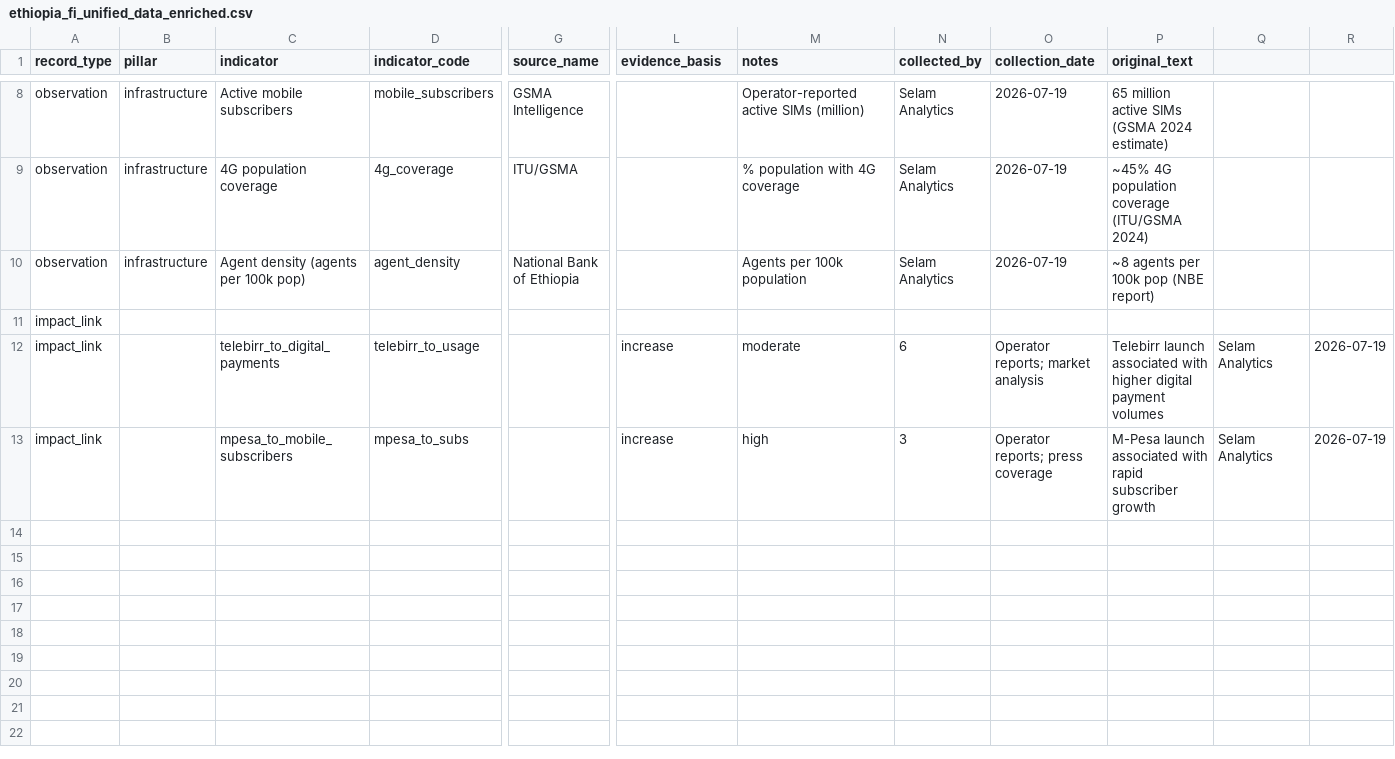
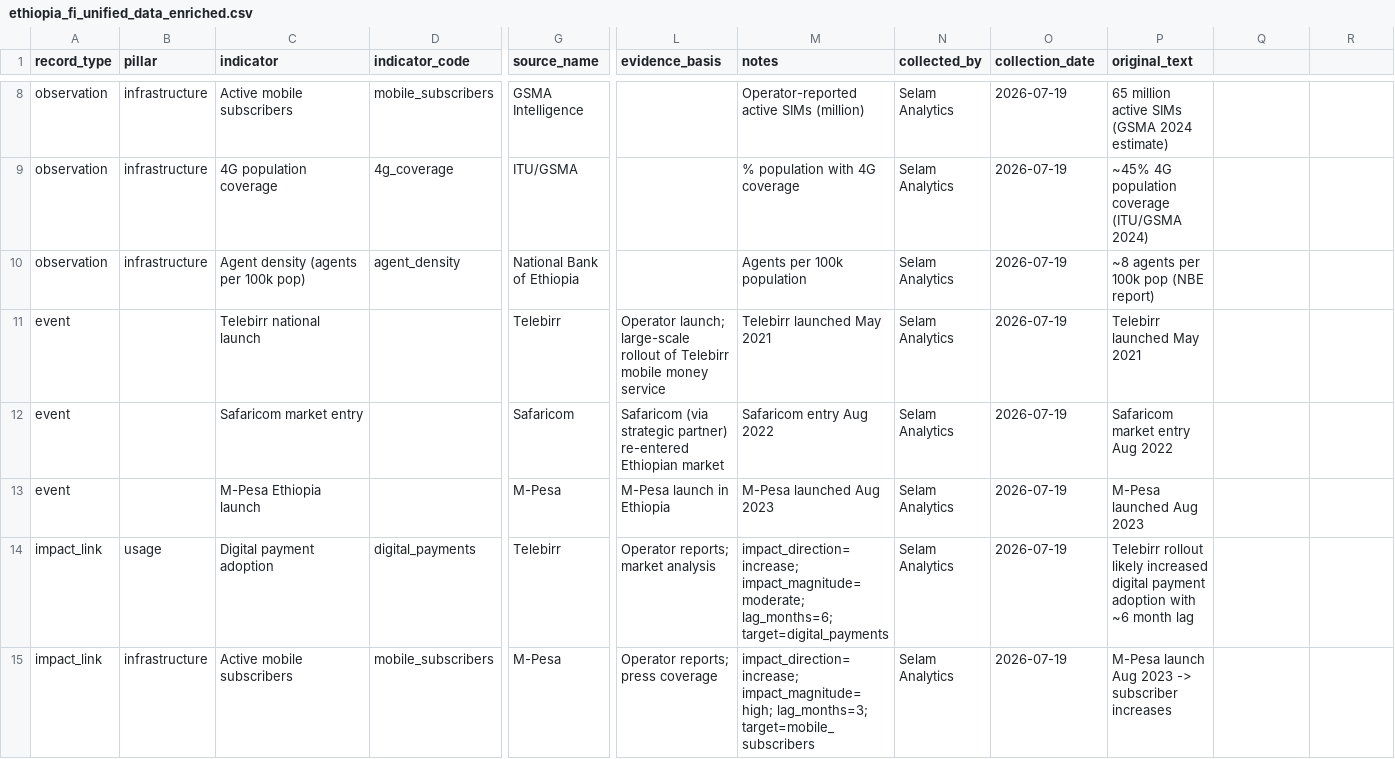
Before and after one commit to hawire/ethiopia-fi-forecast, a CSV file: data/processed/ethiopia_fi_unified_data_enriched.csv, drawn as a sheet; only a part is shown, gaps mark what is left out; removed rows and columns are numbered as before the commit, all else as after; rows hold the shown columns only; the diff covers the shown part only; the diff names each change by its address in the sheet, - before the commit and + after, or states it on an @@ line.

```diff
--- a/data/processed/ethiopia_fi_unified_data_enriched.csv
+++ b/data/processed/ethiopia_fi_unified_data_enriched.csv
-row 11: impact_link
+row 11: event |  | Telebirr national launch |  | Telebirr | Operator launch; large-scale rollout of Telebirr mobile money service | Telebirr launched May 2021 | Selam Analytics | 2026-07-19 | Telebirr launched May 2021
+row 12: event |  | Safaricom market entry |  | Safaricom | Safaricom (via strategic partner) re-entered Ethiopian market | Safaricom entry Aug 2022 | Selam Analytics | 2026-07-19 | Safaricom market entry Aug 2022
+row 13: event |  | M-Pesa Ethiopia launch |  | M-Pesa | M-Pesa launch in Ethiopia | M-Pesa launched Aug 2023 | Selam Analytics | 2026-07-19 | M-Pesa launched Aug 2023
-B14 (pillar): (empty)
+B14 (pillar): usage
-C14 (indicator): telebirr_to_digital_payments
+C14 (indicator): Digital payment adoption
-D14 (indicator_code): telebirr_to_usage
+D14 (indicator_code): digital_payments
-G14 (source_name): (empty)
+G14 (source_name): Telebirr
-L14 (evidence_basis): increase
+L14 (evidence_basis): Operator reports; market analysis
-M14 (notes): moderate
+M14 (notes): impact_direction=increase; impact_magnitude=moderate; lag_months=6; target=digital_payments
-N14 (collected_by): 6
+N14 (collected_by): Selam Analytics
-O14 (collection_date): Operator reports; market analysis
+O14 (collection_date): 2026-07-19
-P14 (original_text): Telebirr launch associated with higher digital payment volumes
+P14 (original_text): Telebirr rollout likely increased digital payment adoption with ~6 month lag
-Q14:Q15: Selam Analytics
+Q14:Q15: (empty)
-R14:R15: 2026-07-19
+R14:R15: (empty)
-B15 (pillar): (empty)
+B15 (pillar): infrastructure
-C15 (indicator): mpesa_to_mobile_subscribers
+C15 (indicator): Active mobile subscribers
-D15 (indicator_code): mpesa_to_subs
+D15 (indicator_code): mobile_subscribers
-G15 (source_name): (empty)
+G15 (source_name): M-Pesa
-L15 (evidence_basis): increase
+L15 (evidence_basis): Operator reports; press coverage
-M15 (notes): high
+M15 (notes): impact_direction=increase; impact_magnitude=high; lag_months=3; target=mobile_subscribers
-N15 (collected_by): 3
+N15 (collected_by): Selam Analytics
-O15 (collection_date): Operator reports; press coverage
+O15 (collection_date): 2026-07-19
-P15 (original_text): M-Pesa launch associated with rapid subscriber growth
+P15 (original_text): M-Pesa launch Aug 2023 -> subscriber increases
```
Also changed, not shown: 4 added rows, 3 removed rows and 2 edited cells elsewhere in this file, data/processed/forecasts_access_usage_2025_2027.csv, 32 other files.
